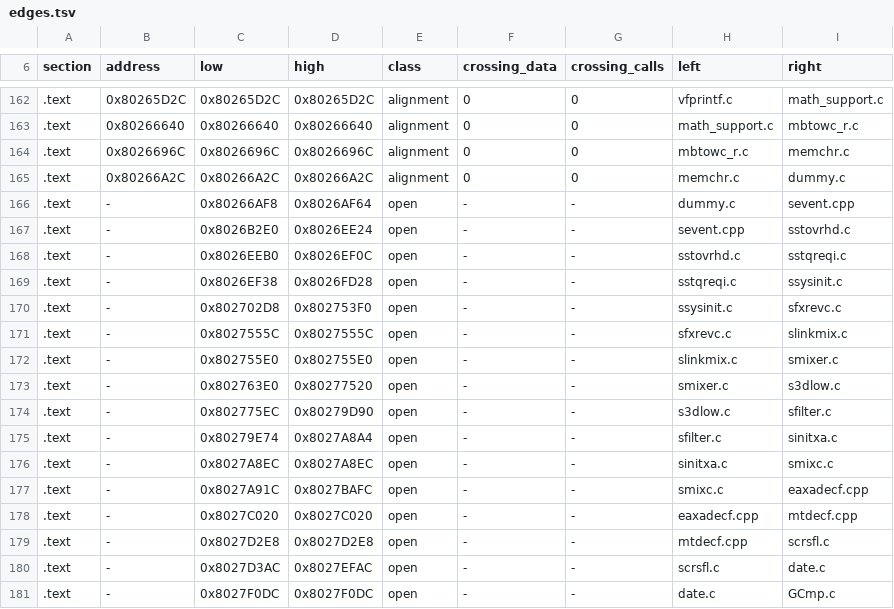
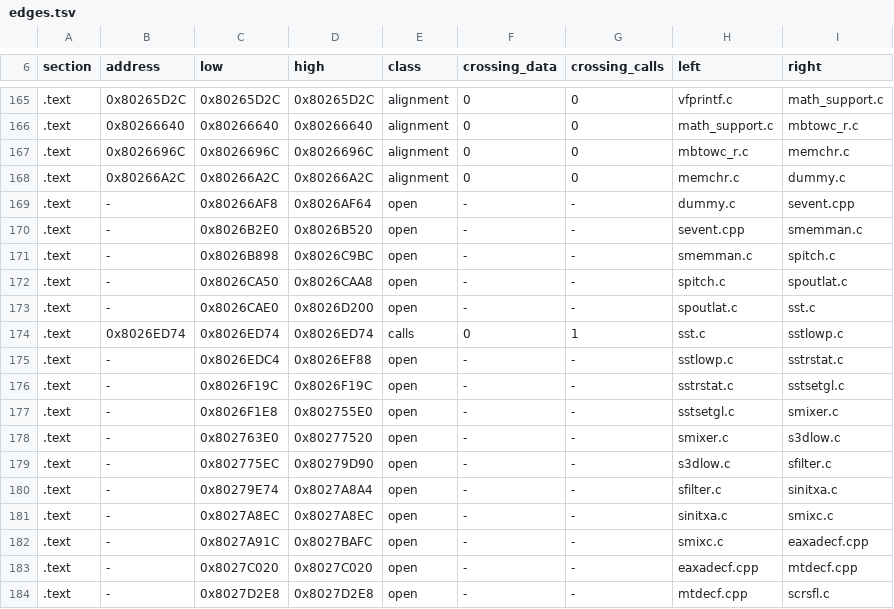
Before and after one commit to mitsevox/nflstreet2, a TSV file: config/GN7E69-rev0/boundaries/edges.tsv, drawn as a sheet; only a part is shown, gaps mark what is left out; the shorter side is filled out with more unchanged rows; the diff covers the shown part only.

```diff
--- a/config/GN7E69-rev0/boundaries/edges.tsv
+++ b/config/GN7E69-rev0/boundaries/edges.tsv
@@ -166,8 +169,10 @@ section	address	low	high	class	crossing_data	crossing_calls	left	right
 .text	-	0x80266AF8	0x8026AF64	open	-	-	dummy.c	sevent.cpp
-.text	-	0x8026B2E0	0x8026EE24	open	-	-	sevent.cpp	sstovrhd.c
-.text	-	0x8026EEB0	0x8026EF0C	open	-	-	sstovrhd.c	sstqreqi.c
-.text	-	0x8026EF38	0x8026FD28	open	-	-	sstqreqi.c	ssysinit.c
-.text	-	0x802702D8	0x802753F0	open	-	-	ssysinit.c	sfxrevc.c
-.text	-	0x8027555C	0x8027555C	open	-	-	sfxrevc.c	slinkmix.c
-.text	-	0x802755E0	0x802755E0	open	-	-	slinkmix.c	smixer.c
+.text	-	0x8026B2E0	0x8026B520	open	-	-	sevent.cpp	smemman.c
+.text	-	0x8026B898	0x8026C9BC	open	-	-	smemman.c	spitch.c
+.text	-	0x8026CA50	0x8026CAA8	open	-	-	spitch.c	spoutlat.c
+.text	-	0x8026CAE0	0x8026D200	open	-	-	spoutlat.c	sst.c
+.text	0x8026ED74	0x8026ED74	0x8026ED74	calls	0	1	sst.c	sstlowp.c
+.text	-	0x8026EDC4	0x8026EF88	open	-	-	sstlowp.c	sstrstat.c
+.text	-	0x8026F19C	0x8026F19C	open	-	-	sstrstat.c	sstsetgl.c
+.text	-	0x8026F1E8	0x802755E0	open	-	-	sstsetgl.c	smixer.c
 .text	-	0x802763E0	0x80277520	open	-	-	smixer.c	s3dlow.c
```
Also changed, not shown: 4 added rows and 15 edited cells elsewhere in this file, config/GN7E69-rev0/boundaries/names.tsv, config/GN7E69-rev0/boundaries/units.tsv.
